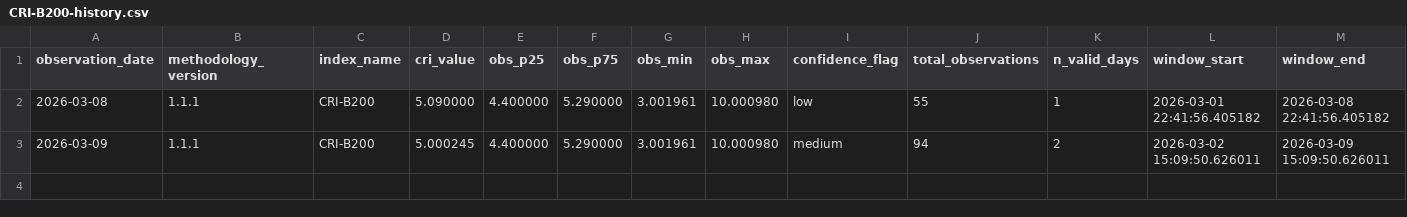
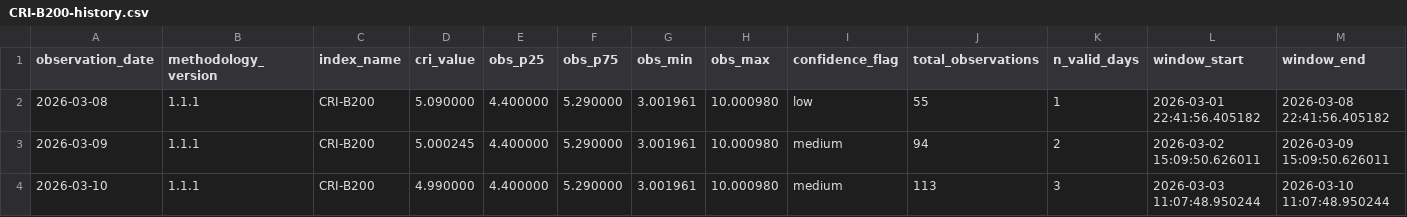
Before and after one commit to ccir-index/ccir-data, a CSV file: cri-b200/CRI-B200-history.csv, drawn as a sheet; only a part is shown; rows hold the shown columns only; the diff names each change by its address in the sheet, - before the commit and + after, or states it on an @@ line.

Commit message:
Update CRI-B200 history through 2026-03-10

```diff
--- a/cri-b200/CRI-B200-history.csv
+++ b/cri-b200/CRI-B200-history.csv
+row 4: 2026-03-10 | 1.1.1 | CRI-B200 | 4.990000 | 4.400000 | 5.290000 | 3.001961 | 10.000980 | medium | 113 | 3 | 2026-03-03 11:07:48.950244 | 2026-03-10 11:07:48.950244
```
